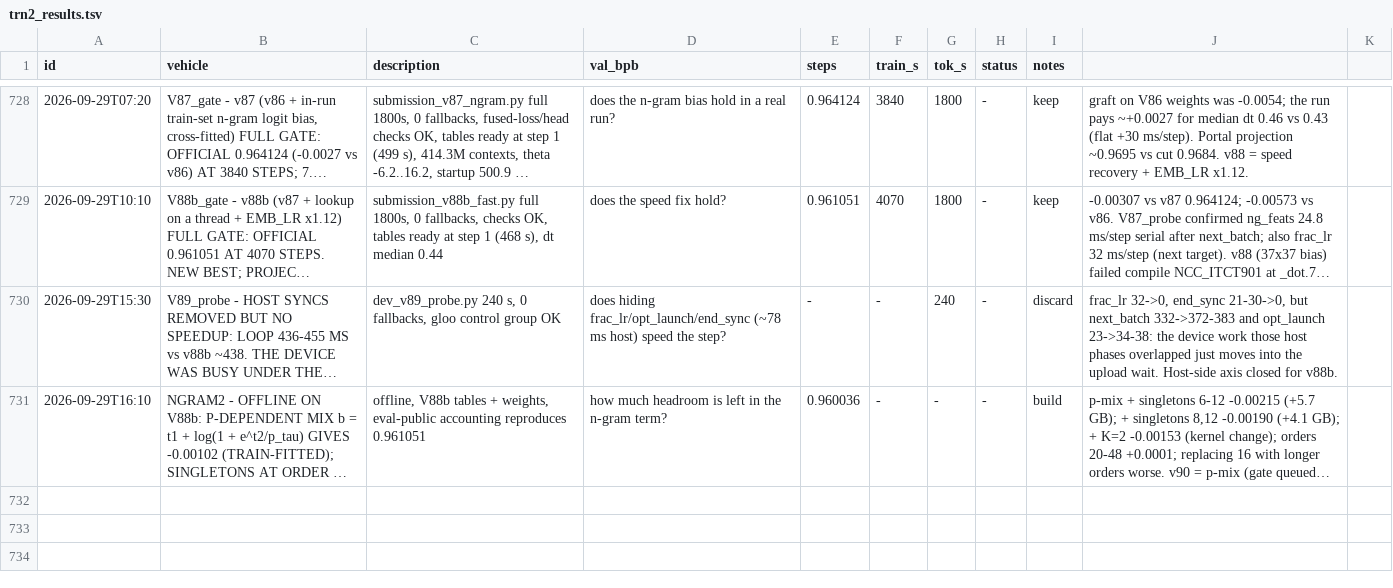
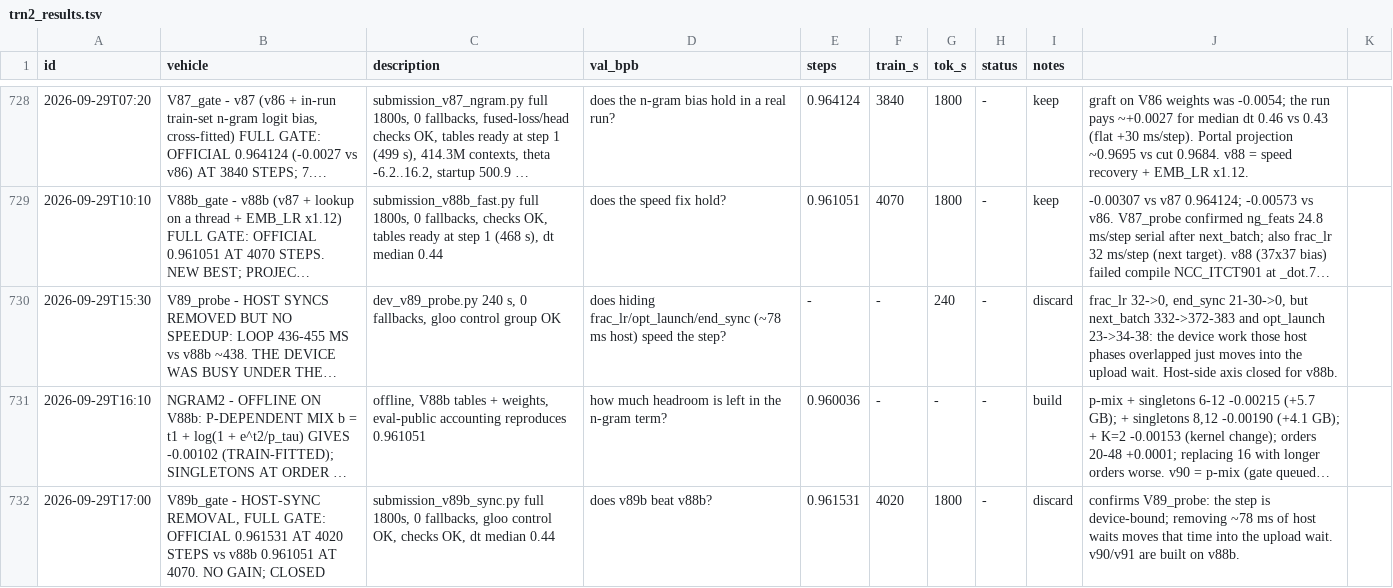
Before and after one commit to flappybird1084/trainium-frontier, a TSV file: trn2_results.tsv, drawn as a sheet; only a part is shown, gaps mark what is left out; long unchanged cells end in …; the diff names each change by its address in the sheet, - before the commit and + after, or states it on an @@ line.

```diff
--- a/trn2_results.tsv
+++ b/trn2_results.tsv
+row 732: 2026-09-29T17:00 | V89b_gate - HOST-SYNC REMOVAL, FULL GATE: OFFICIAL 0.961531 AT 4020 STEPS vs v88b 0.961051 AT 4070. NO GAIN; CLOSED | submission_v89b_sync.py full 1800s, 0 fallbacks, gloo control OK, checks OK, dt median 0.44 | does v89b beat v88b? | 0.961531 | 4020 | 1800 | - | discard | confirms V89_probe: the step is device-bound; removing ~78 ms of host waits moves that time into the upload wait. v90/v91 are built on v88b.
```
